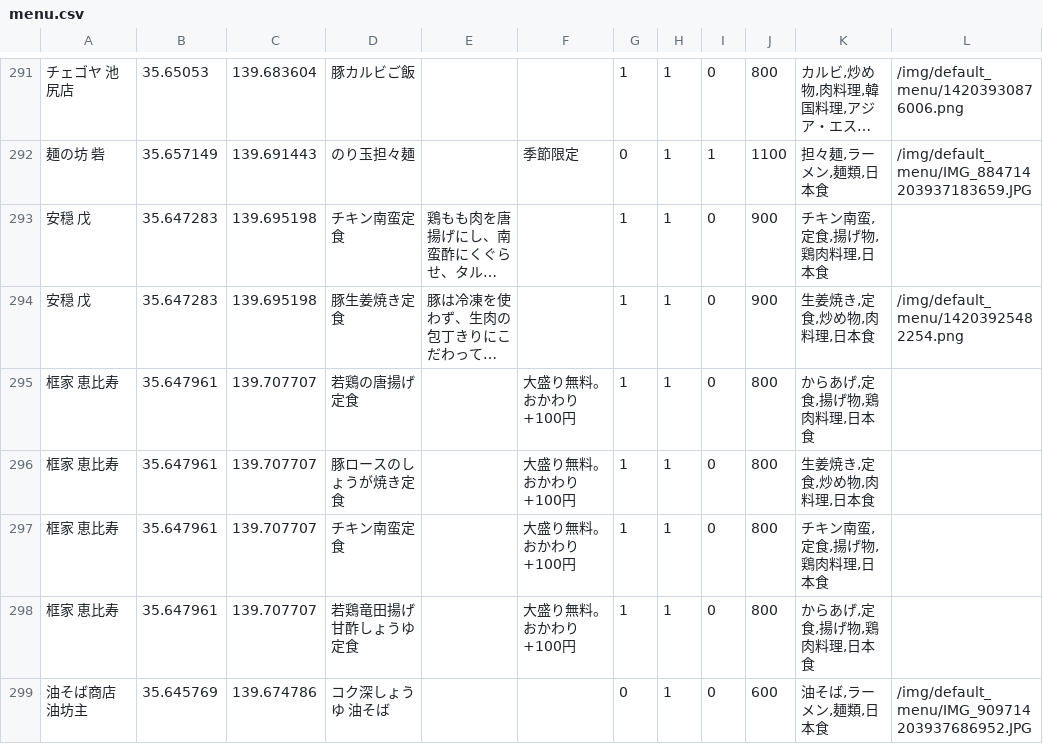
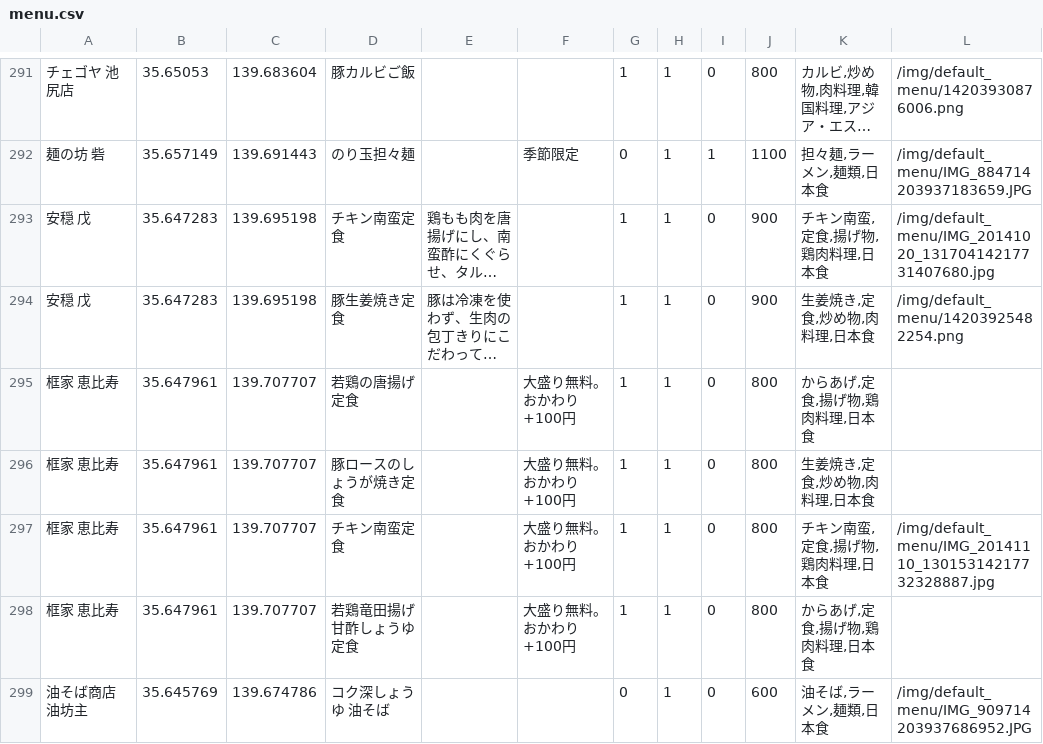
Before and after one commit to euonymus/menu_search, a CSV file: app/Config/data/menu.csv, drawn as a sheet; only a part is shown, gaps mark what is left out; long unchanged cells end in …; the diff names each change by its address in the sheet, - before the commit and + after, or states it on an @@ line.

Commit message:
data

```diff
--- a/app/Config/data/menu.csv
+++ b/app/Config/data/menu.csv
-L293: (empty)
+L293: /img/default_menu/IMG_20141020_13170414217731407680.jpg
-L297: (empty)
+L297: /img/default_menu/IMG_20141110_13015314217732328887.jpg
```
Also changed, not shown: 6 other files.
